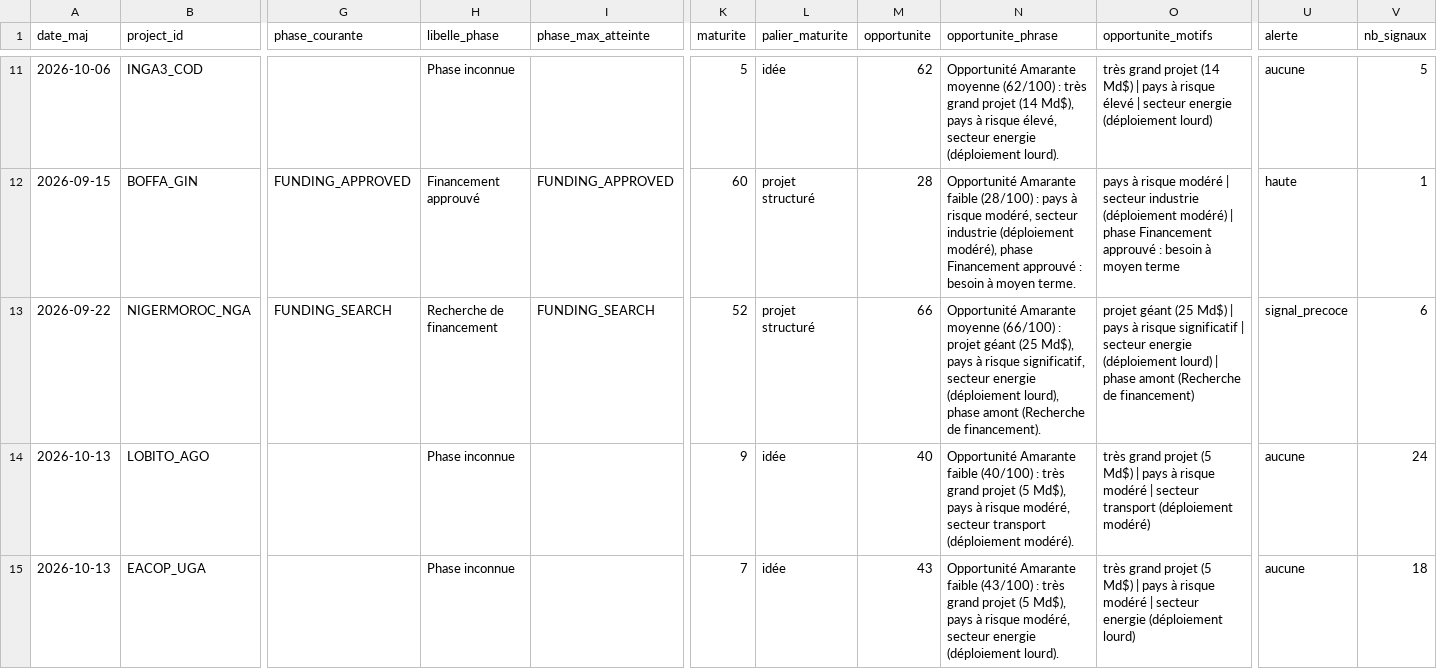
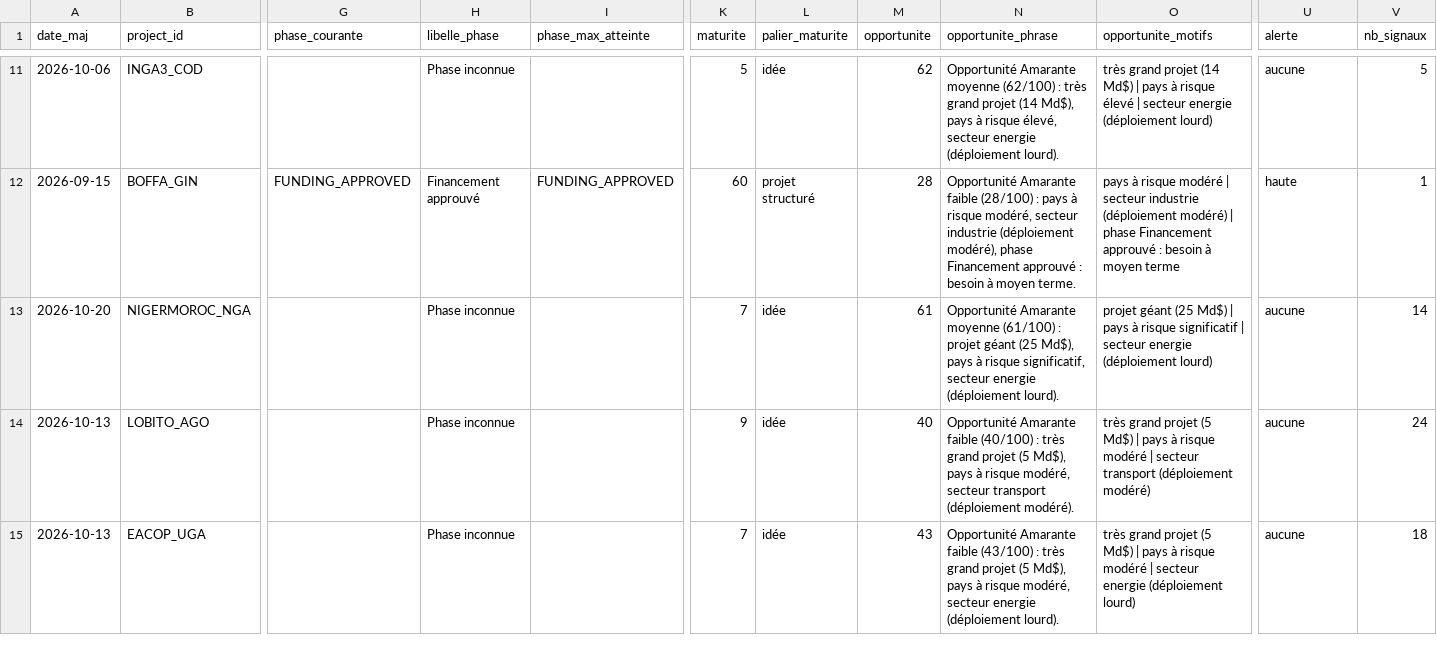
Before and after one commit to mayeulpeltier-pixel/radar-amarante, a CSV file: backups/projets_radar.csv, drawn as a sheet; only a part is shown, gaps mark what is left out; the diff covers the shown part only; the diff names each change by its address in the sheet, - before the commit and + after, or states it on an @@ line.

```diff
--- a/backups/projets_radar.csv
+++ b/backups/projets_radar.csv
-A13 (date_maj): 2026-09-22
+A13 (date_maj): 2026-10-20
-G13 (phase_courante): FUNDING_SEARCH
+G13 (phase_courante): (empty)
-H13 (libelle_phase): Recherche de financement
+H13 (libelle_phase): Phase inconnue
-I13 (phase_max_atteinte): FUNDING_SEARCH
+I13 (phase_max_atteinte): (empty)
-K13 (maturite): 52
+K13 (maturite): 7
-L13 (palier_maturite): projet structuré
+L13 (palier_maturite): idée
-M13 (opportunite): 66
+M13 (opportunite): 61
-N13 (opportunite_phrase): …Amarante moyenne (66/100) : projet géant (25 Md$), pays à risque significatif, secteur energie (déploiement lourd), phase amont (Recherche de financement).
+N13 (opportunite_phrase): …Amarante moyenne (61/100) : projet géant (25 Md$), pays à risque significatif, secteur energie (déploiement lourd).
-O13 (opportunite_motifs): …(déploiement lourd) | phase amont (Recherche de financement)
+O13 (opportunite_motifs): …(déploiement lourd)
-U13 (alerte): signal_precoce
+U13 (alerte): aucune
-V13 (nb_signaux): 6
+V13 (nb_signaux): 14
```
Also changed, not shown: 2 added rows and 28 edited cells elsewhere in this file, 1 other file.
